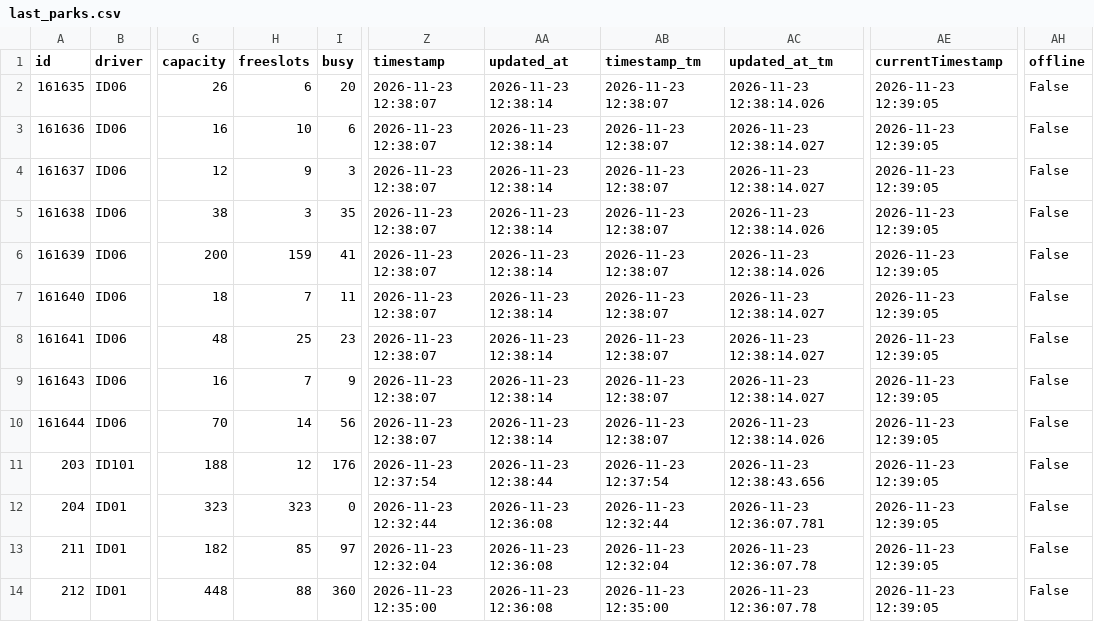
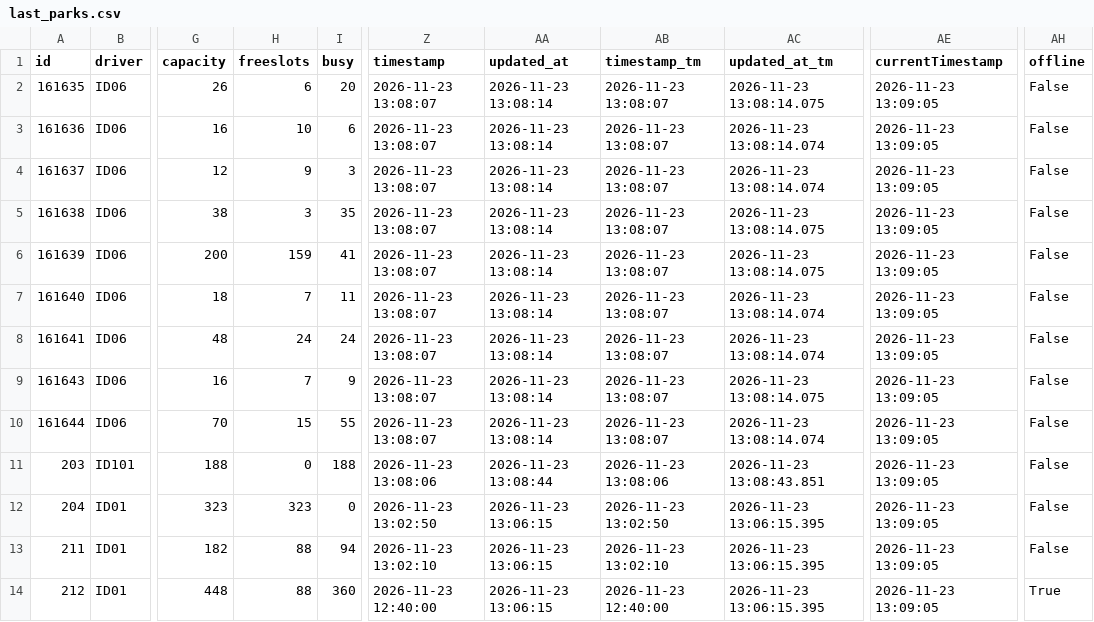
Before and after one commit to napo/parklogtrento, a CSV file: data/last_parks.csv, drawn as a sheet; only a part is shown, gaps mark what is left out; the diff covers the shown part only; the diff names each change by its address in the sheet, - before the commit and + after, or states it on an @@ line.

Commit message:
Latest data: Mon Nov 23 13:09:41 UTC 2026

```diff
--- a/data/last_parks.csv
+++ b/data/last_parks.csv
-Z2:Z10 (timestamp): 2026-11-23 12:38:07
+Z2:Z10 (timestamp): 2026-11-23 13:08:07
-AA2:AA10 (updated_at): 2026-11-23 12:38:14
+AA2:AA10 (updated_at): 2026-11-23 13:08:14
-AB2:AB10 (timestamp_tm): 2026-11-23 12:38:07
+AB2:AB10 (timestamp_tm): 2026-11-23 13:08:07
-AC2 (updated_at_tm): 2026-11-23 12:38:14.026
+AC2 (updated_at_tm): 2026-11-23 13:08:14.075
-AE2:AE14 (currentTimestamp): 2026-11-23 12:39:05
+AE2:AE14 (currentTimestamp): 2026-11-23 13:09:05
-AC3:AC4 (updated_at_tm): 2026-11-23 12:38:14.027
+AC3:AC4 (updated_at_tm): 2026-11-23 13:08:14.074
-AC5:AC6 (updated_at_tm): 2026-11-23 12:38:14.026
+AC5:AC6 (updated_at_tm): 2026-11-23 13:08:14.075
-AC7:AC8 (updated_at_tm): 2026-11-23 12:38:14.027
+AC7:AC8 (updated_at_tm): 2026-11-23 13:08:14.074
-H8 (freeslots): 25
+H8 (freeslots): 24
-I8 (busy): 23
+I8 (busy): 24
-AC9 (updated_at_tm): 2026-11-23 12:38:14.027
+AC9 (updated_at_tm): 2026-11-23 13:08:14.075
-H10 (freeslots): 14
+H10 (freeslots): 15
-I10 (busy): 56
+I10 (busy): 55
-AC10 (updated_at_tm): 2026-11-23 12:38:14.026
+AC10 (updated_at_tm): 2026-11-23 13:08:14.074
-H11 (freeslots): 12
+H11 (freeslots): 0
-I11 (busy): 176
+I11 (busy): 188
-Z11 (timestamp): 2026-11-23 12:37:54
+Z11 (timestamp): 2026-11-23 13:08:06
-AA11 (updated_at): 2026-11-23 12:38:44
+AA11 (updated_at): 2026-11-23 13:08:44
-AB11 (timestamp_tm): 2026-11-23 12:37:54
+AB11 (timestamp_tm): 2026-11-23 13:08:06
-AC11 (updated_at_tm): 2026-11-23 12:38:43.656
+AC11 (updated_at_tm): 2026-11-23 13:08:43.851
-Z12 (timestamp): 2026-11-23 12:32:44
+Z12 (timestamp): 2026-11-23 13:02:50
-AA12:AA14 (updated_at): 2026-11-23 12:36:08
+AA12:AA14 (updated_at): 2026-11-23 13:06:15
-AB12 (timestamp_tm): 2026-11-23 12:32:44
+AB12 (timestamp_tm): 2026-11-23 13:02:50
-AC12 (updated_at_tm): 2026-11-23 12:36:07.781
+AC12 (updated_at_tm): 2026-11-23 13:06:15.395
-H13 (freeslots): 85
+H13 (freeslots): 88
-I13 (busy): 97
+I13 (busy): 94
-Z13 (timestamp): 2026-11-23 12:32:04
+Z13 (timestamp): 2026-11-23 13:02:10
-AB13 (timestamp_tm): 2026-11-23 12:32:04
+AB13 (timestamp_tm): 2026-11-23 13:02:10
-AC13:AC14 (updated_at_tm): 2026-11-23 12:36:07.78
+AC13:AC14 (updated_at_tm): 2026-11-23 13:06:15.395
-Z14 (timestamp): 2026-11-23 12:35:00
+Z14 (timestamp): 2026-11-23 12:40:00
-AB14 (timestamp_tm): 2026-11-23 12:35:00
+AB14 (timestamp_tm): 2026-11-23 12:40:00
-AH14 (offline): False
+AH14 (offline): True
```
Also changed, not shown: 38 edited cells elsewhere in this file, 1 other file.
